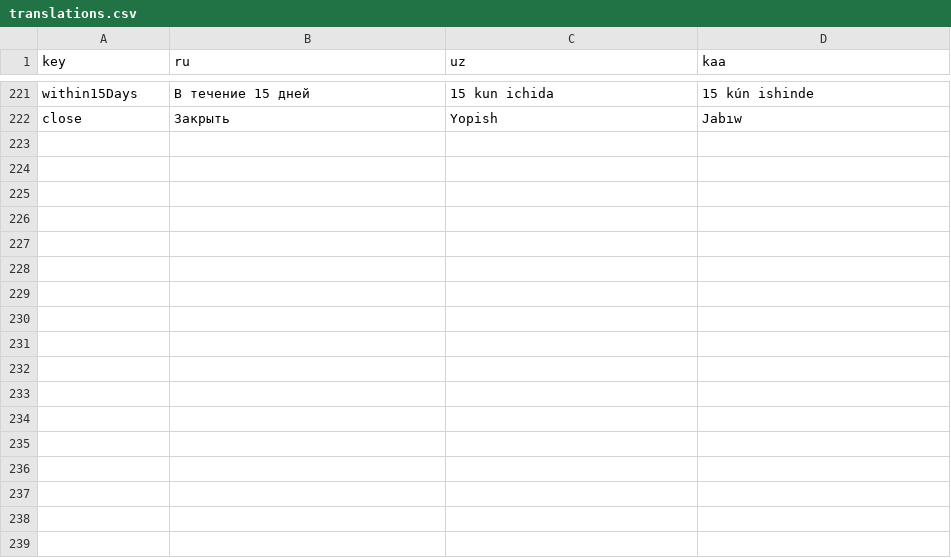
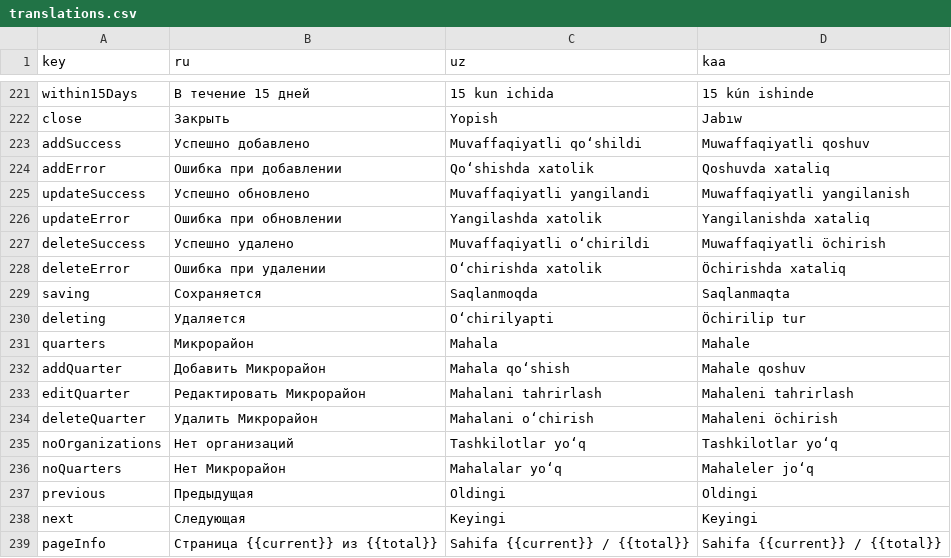
Before and after one commit to kidirbayevamirxon/Murojat-frontend, a CSV file: public/translations.csv, drawn as a sheet; only a part is shown, gaps mark what is left out.

```diff
--- a/public/translations.csv
+++ b/public/translations.csv
@@ -222 +222,18 @@ within15Days,В течение 15 дней,15 kun ichida,15 kún ishinde
 close,Закрыть,Yopish,Jabıw
+addSuccess,Успешно добавлено,Muvaffaqiyatli qo‘shildi,Muwaffaqiyatli qoshuv
+addError,Ошибка при добавлении,Qo‘shishda xatolik,Qoshuvda xataliq
+updateSuccess,Успешно обновлено,Muvaffaqiyatli yangilandi,Muwaffaqiyatli yangilanish
+updateError,Ошибка при обновлении,Yangilashda xatolik,Yangilanishda xataliq
+deleteSuccess,Успешно удалено,Muvaffaqiyatli o‘chirildi,Muwaffaqiyatli öchirish
+deleteError,Ошибка при удалении,O‘chirishda xatolik,Öchirishda xataliq
+saving,Сохраняется,Saqlanmoqda,Saqlanmaqta
+deleting,Удаляется,O‘chirilyapti,Öchirilip tur
+quarters,Микрорайон,Mahala,Mahale
+addQuarter,Добавить Микрорайон,Mahala qo‘shish,Mahale qoshuv
+editQuarter,Редактировать Микрорайон,Mahalani tahrirlash,Mahaleni tahrirlash
+deleteQuarter,Удалить Микрорайон,Mahalani o‘chirish,Mahaleni öchirish
+noOrganizations,Нет организаций,Tashkilotlar yo‘q,Tashkilotlar yo‘q
+noQuarters,Нет Микрорайон,Mahalalar yo‘q,Mahaleler jo‘q
+previous,Предыдущая,Oldingi,Oldingi
+next,Следующая,Keyingi,Keyingi
+pageInfo,Страница {{current}} из {{total}},Sahifa {{current}} / {{total}},Sahifa {{current}} / {{total}}
```
Also changed, not shown: 8 other files.
